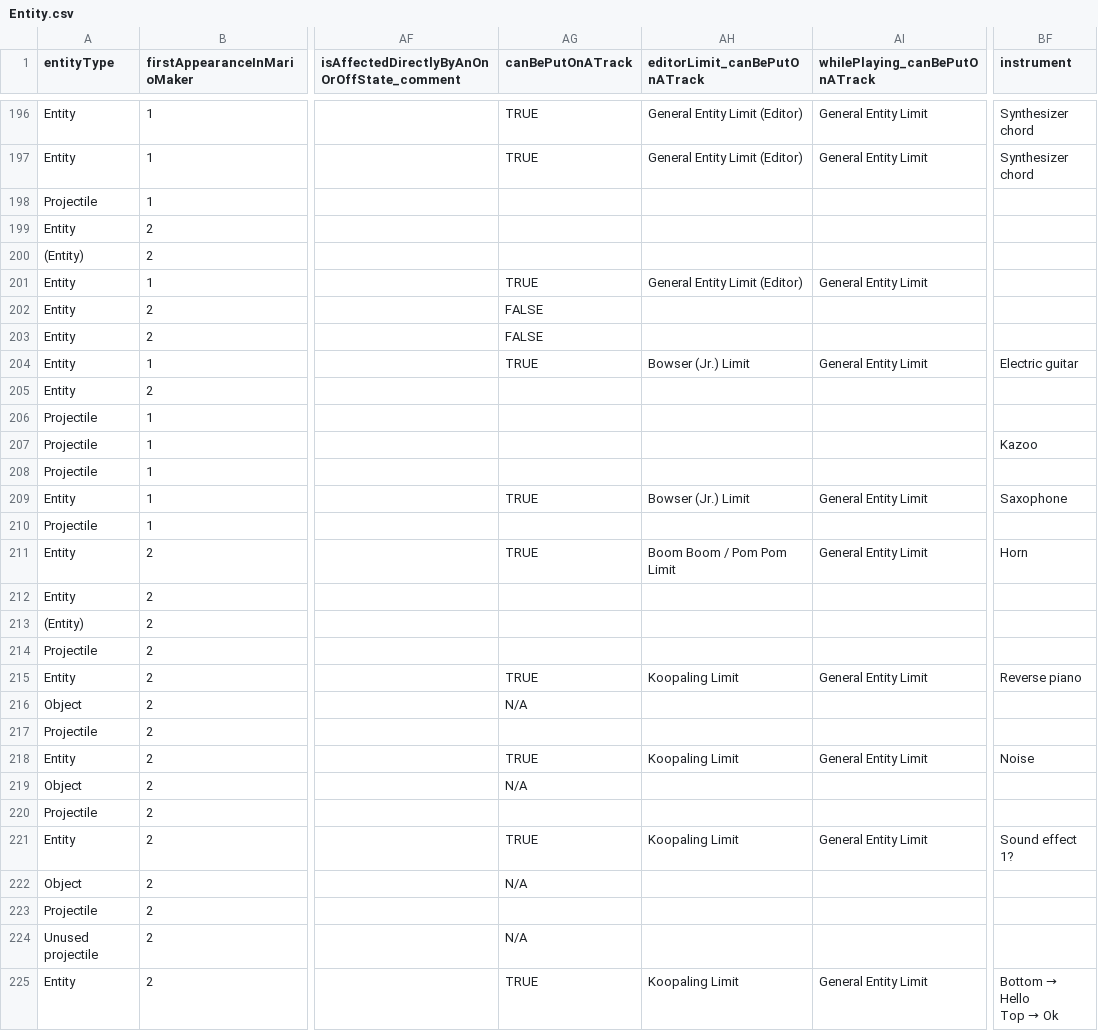
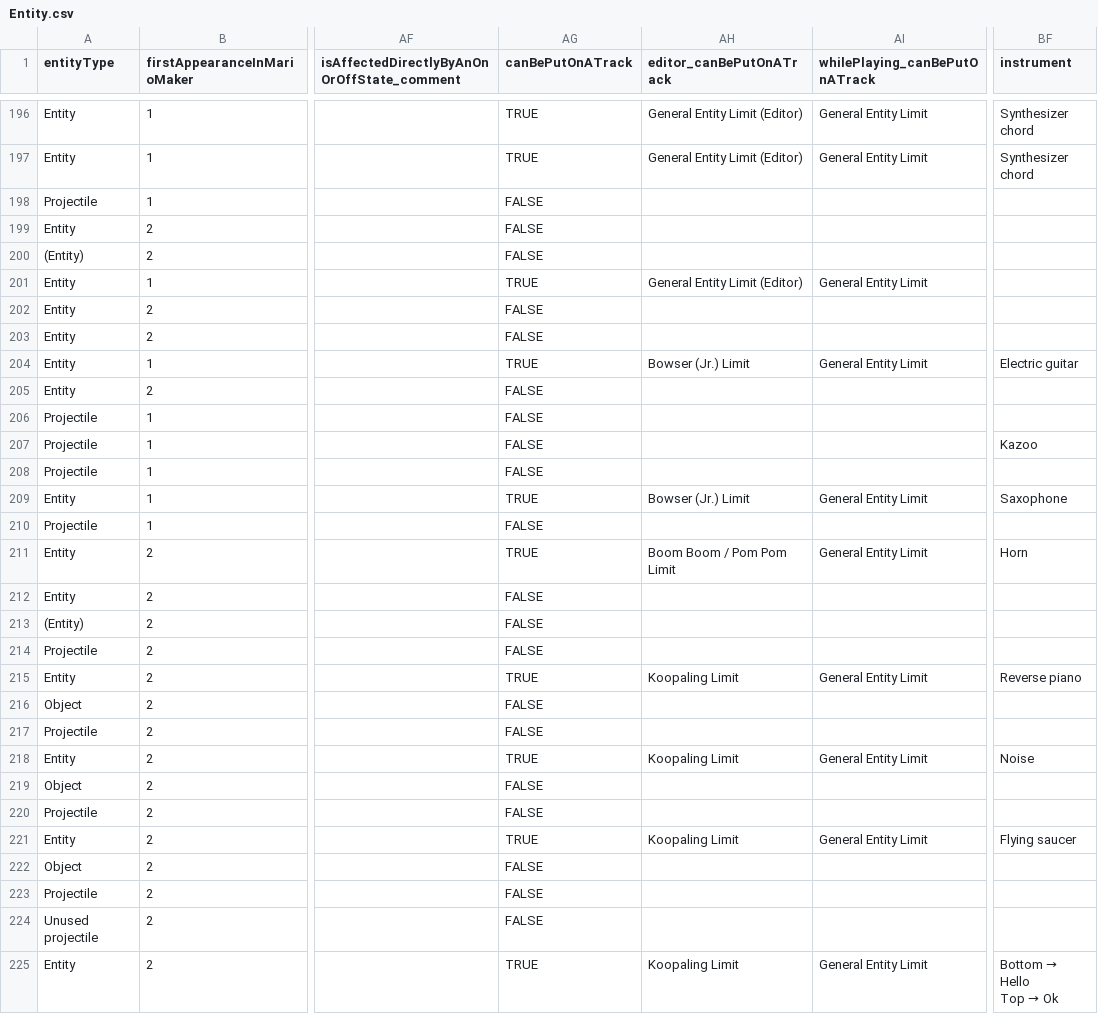
Before and after one commit to joooKiwi/smm-encyclopedia, a CSV file: resources/csv/Entity.csv, drawn as a sheet; only a part is shown, gaps mark what is left out; the diff covers the shown part only; the diff names each change by its address in the sheet, - before the commit and + after, or states it on an @@ line.

```diff
--- a/resources/csv/Entity.csv
+++ b/resources/csv/Entity.csv
-AH1: editorLimit_canBePutOnATrack
+AH1: editor_canBePutOnATrack
-AG198:AG200 (canBePutOnATrack): (empty)
+AG198:AG200 (canBePutOnATrack): FALSE
-AG205:AG208 (canBePutOnATrack): (empty)
+AG205:AG208 (canBePutOnATrack): FALSE
-AG210 (canBePutOnATrack): (empty)
+AG210 (canBePutOnATrack): FALSE
-AG212:AG214 (canBePutOnATrack): (empty)
+AG212:AG214 (canBePutOnATrack): FALSE
-AG216 (canBePutOnATrack): N/A
+AG216 (canBePutOnATrack): FALSE
-AG217 (canBePutOnATrack): (empty)
+AG217 (canBePutOnATrack): FALSE
-AG219 (canBePutOnATrack): N/A
+AG219 (canBePutOnATrack): FALSE
-AG220 (canBePutOnATrack): (empty)
+AG220 (canBePutOnATrack): FALSE
-BF221 (instrument): Sound effect 1?
+BF221 (instrument): Flying saucer
-AG222 (canBePutOnATrack): N/A
+AG222 (canBePutOnATrack): FALSE
-AG223 (canBePutOnATrack): (empty)
+AG223 (canBePutOnATrack): FALSE
-AG224 (canBePutOnATrack): N/A
+AG224 (canBePutOnATrack): FALSE
```
Also changed, not shown: 92 edited cells elsewhere in this file, 6 other files.
